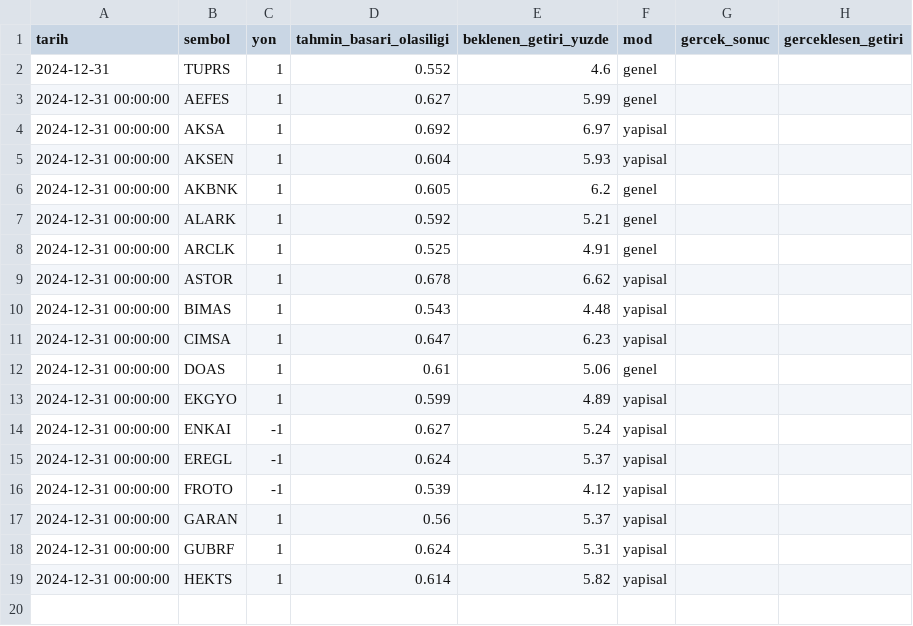
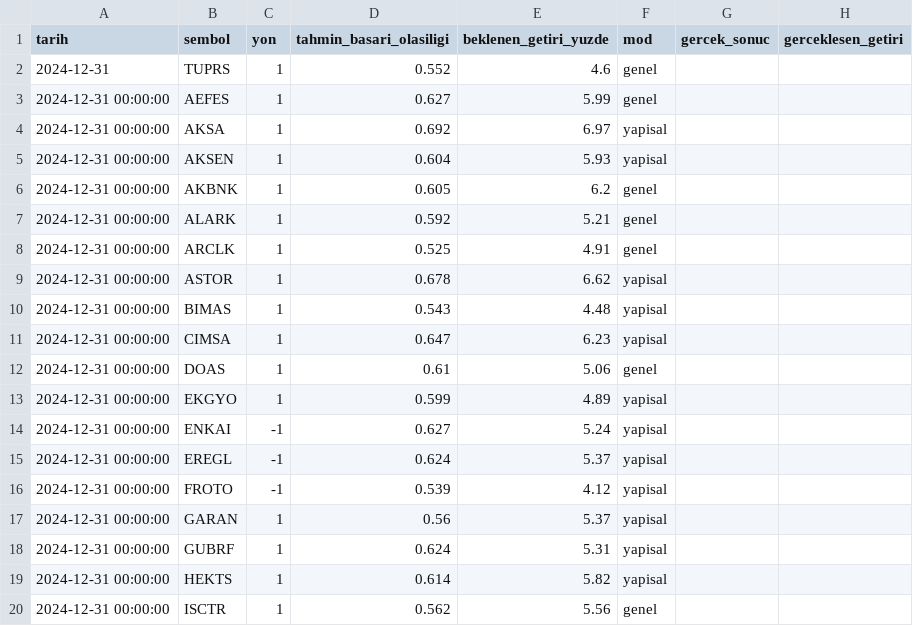
Before and after one commit to sifirdanbine01-commits/bist100-ai-tahmin, a CSV file: sorgu_gecmisi.csv, drawn as a sheet.

```diff
--- a/sorgu_gecmisi.csv
+++ b/sorgu_gecmisi.csv
@@ -19 +19,2 @@ tarih,sembol,yon,tahmin_basari_olasiligi,beklenen_getiri_yuzde,mod,gercek_sonuc,
 2024-12-31 00:00:00,HEKTS,1,0.614,5.82,yapisal,,
+2024-12-31 00:00:00,ISCTR,1,0.562,5.56,genel,,
```
